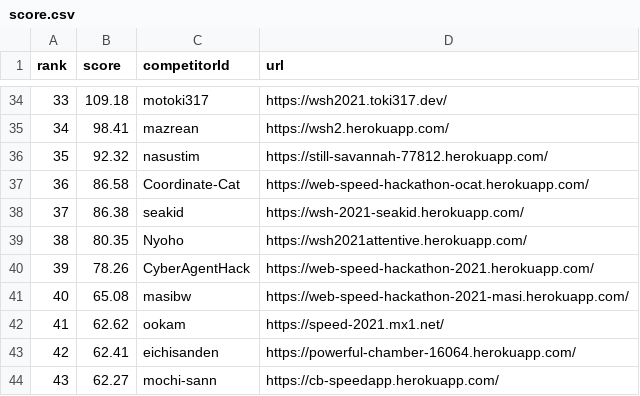
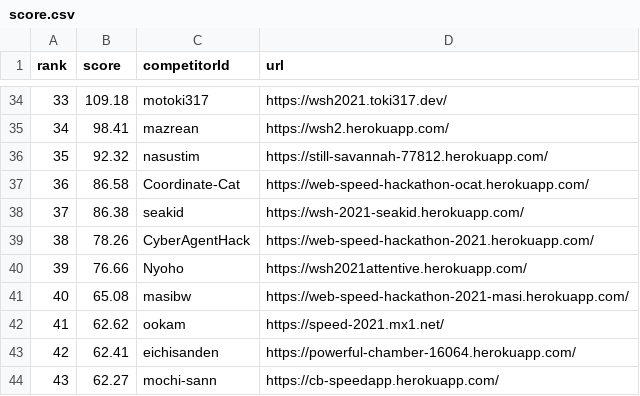
Before and after one commit to CyberAgentHack/web-speed-hackathon-2021-leaderboard, a CSV file: score.csv, drawn as a sheet; only a part is shown, gaps mark what is left out; removed rows and columns are numbered as before the commit, all else as after; the diff names each change by its address in the sheet, - before the commit and + after, or states it on an @@ line.

```diff
--- a/score.csv
+++ b/score.csv
-row 39: 38 | 80.35 | Nyoho | https://wsh2021attentive.herokuapp.com/
@@ column A (rank) renumbered in row 39 @@
+row 40: 39 | 76.66 | Nyoho | https://wsh2021attentive.herokuapp.com/
```
